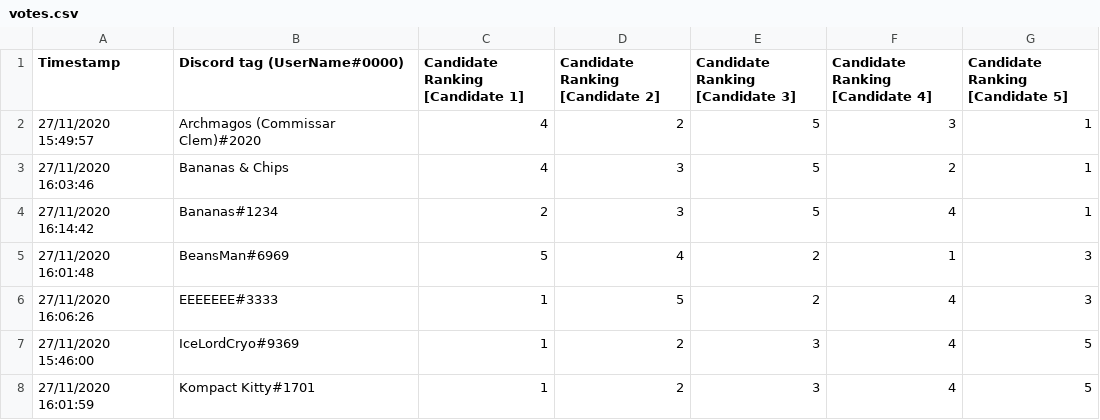
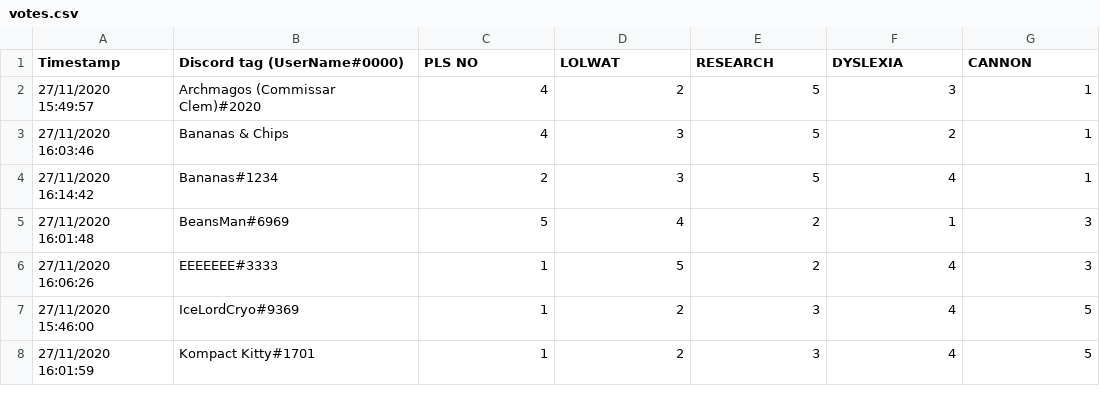
Before and after one commit to stormrider3106/svt, a CSV file: votes.csv, drawn as a sheet; only a part is shown.

```diff
--- a/votes.csv
+++ b/votes.csv
@@ -1,2 +1,2 @@
-Timestamp,Discord tag (UserName#0000),Candidate Ranking [Candidate 1],Candidate Ranking [Candidate 2],Candidate Ranking [Candidate 3],Candidate Ranking [Candidate 4],Candidate Ranking [Candidate 5]
+Timestamp,Discord tag (UserName#0000),PLS NO,LOLWAT,RESEARCH,DYSLEXIA,CANNON
 27/11/2020 15:49:57,Archmagos (Commissar Clem)#2020,4,2,5,3,1
```
Also changed, not shown: 1 other file.
